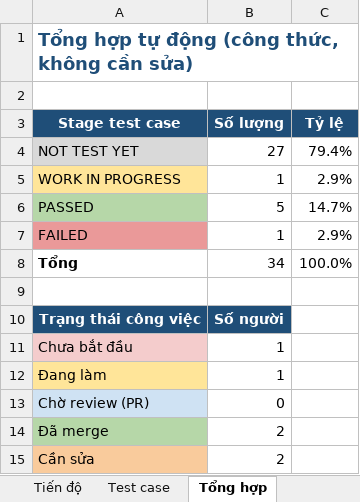
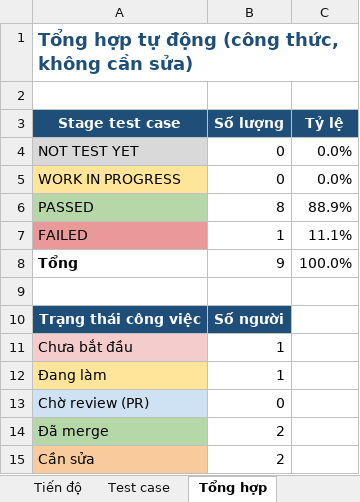
Before and after one commit to ZenithKiyota/Game-Caro-truc-tuyen, an Excel workbook: Extra/PhanCong_UDM16.xlsx, sheet Tổng hợp, drawn as a sheet; values as stored, in another font and other column widths than the file's, no borders; the diff names each change by its address in the sheet, - before the commit and + after, or states it on an @@ line.

```diff
--- a/Extra/PhanCong_UDM16.xlsx (sheet Tổng hợp)
+++ b/Extra/PhanCong_UDM16.xlsx (sheet Tổng hợp)
-B4 (Số lượng): 27
+B4 (Số lượng): 0
-C4 (Tỷ lệ): 79.4%
+C4 (Tỷ lệ): 0.0%
-B5 (Số lượng): 1
+B5 (Số lượng): 0
-C5 (Tỷ lệ): 2.9%
+C5 (Tỷ lệ): 0.0%
-B6 (Số lượng): 5
+B6 (Số lượng): 8
-C6 (Tỷ lệ): 14.7%
+C6 (Tỷ lệ): 88.9%
-C7 (Tỷ lệ): 2.9%
+C7 (Tỷ lệ): 11.1%
-B8 (Số lượng): 34
+B8 (Số lượng): 9
```
Also changed, not shown: sheet Test case, sheet Phân công, formulas that keep their value, 1 other file.
